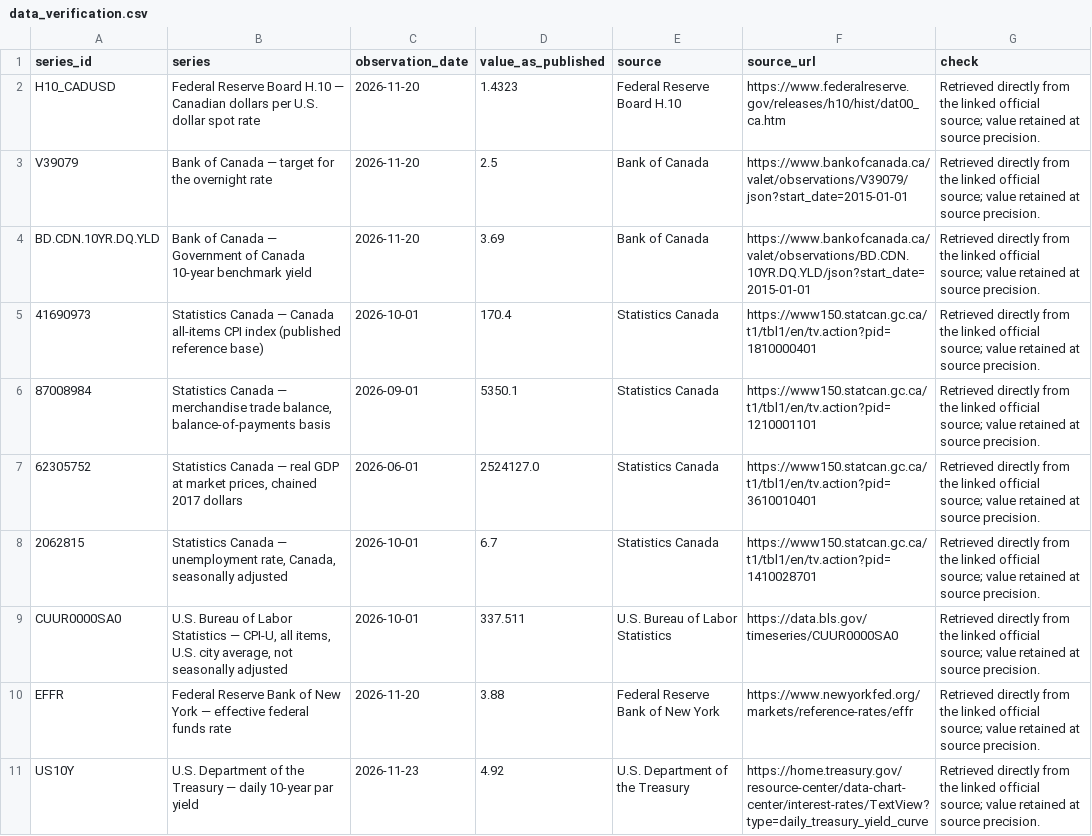
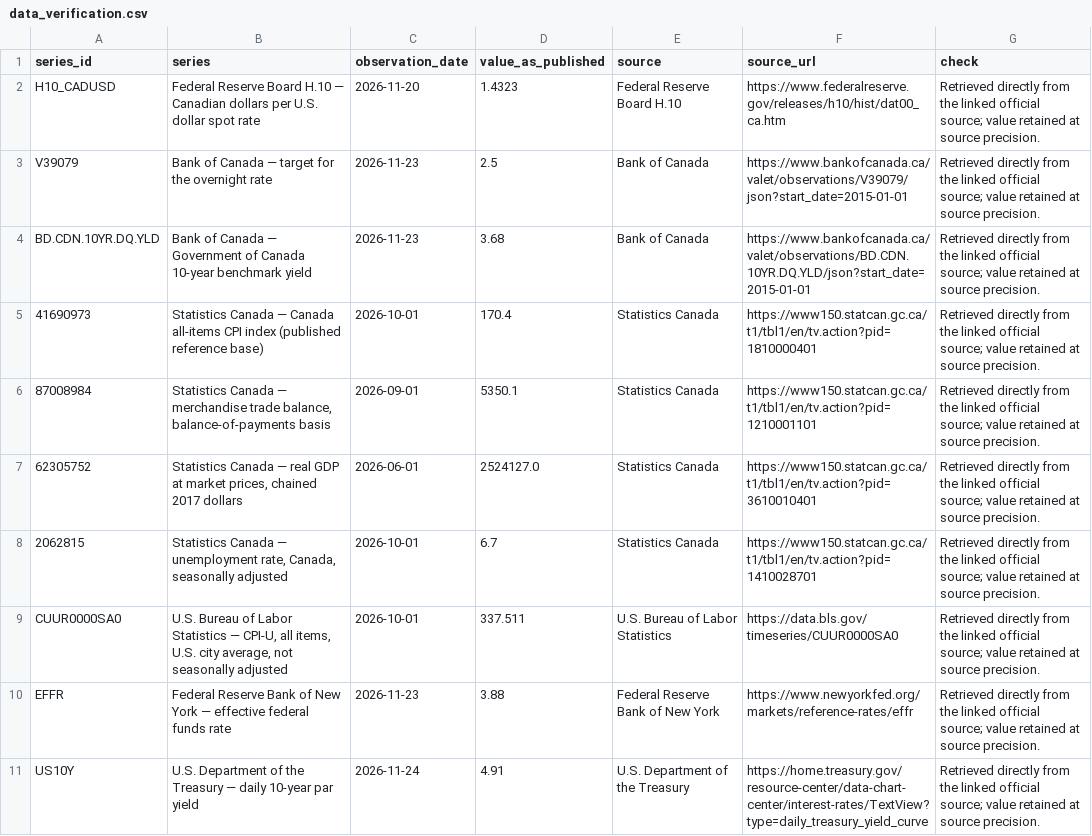
Before and after one commit to XuanJ826/country_dashboard, a CSV file: docs/data_verification.csv, drawn as a sheet.

```diff
--- a/docs/data_verification.csv
+++ b/docs/data_verification.csv
@@ -2,4 +2,4 @@ series_id,series,observation_date,value_as_published,source,source_url,check
 H10_CADUSD,Federal Reserve Board H.10 — Canadian dollars per U.S. dollar spot rate,2026-11-20,1.4323,Federal Reserve Board H.10,https://www.federalreserve.gov/releases/h10/hist/dat00_ca.htm,Retrieved directly from the linked official source; value retained at source precision.
-V39079,Bank of Canada — target for the overnight rate,2026-11-20,2.5,Bank of Canada,https://www.bankofcanada.ca/valet/observations/V39079/json?start_date=2015-01-01,Retrieved directly from the linked official source; value retained at source precision.
-BD.CDN.10YR.DQ.YLD,Bank of Canada — Government of Canada 10-year benchmark yield,2026-11-20,3.69,Bank of Canada,https://www.bankofcanada.ca/valet/observations/BD.CDN.10YR.DQ.YLD/json?start_date=2015-01-01,Retrieved directly from the linked official source; value retained at source precision.
+V39079,Bank of Canada — target for the overnight rate,2026-11-23,2.5,Bank of Canada,https://www.bankofcanada.ca/valet/observations/V39079/json?start_date=2015-01-01,Retrieved directly from the linked official source; value retained at source precision.
+BD.CDN.10YR.DQ.YLD,Bank of Canada — Government of Canada 10-year benchmark yield,2026-11-23,3.68,Bank of Canada,https://www.bankofcanada.ca/valet/observations/BD.CDN.10YR.DQ.YLD/json?start_date=2015-01-01,Retrieved directly from the linked official source; value retained at source precision.
 41690973,Statistics Canada — Canada all-items CPI index (published reference base),2026-10-01,170.4,Statistics Canada,https://www150.statcan.gc.ca/t1/tbl1/en/tv.action?pid=1810000401,Retrieved directly from the linked official source; value retained at source precision.
@@ -9,3 +9,3 @@ BD.CDN.10YR.DQ.YLD,Bank of Canada — Government of Canada 10-year benchmark yie
 CUUR0000SA0,"U.S. Bureau of Labor Statistics — CPI-U, all items, U.S. city average, not seasonally adjusted",2026-10-01,337.511,U.S. Bureau of Labor Statistics,https://data.bls.gov/timeseries/CUUR0000SA0,Retrieved directly from the linked official source; value retained at source precision.
-EFFR,Federal Reserve Bank of New York — effective federal funds rate,2026-11-20,3.88,Federal Reserve Bank of New York,https://www.newyorkfed.org/markets/reference-rates/effr,Retrieved directly from the linked official source; value retained at source precision.
-US10Y,U.S. Department of the Treasury — daily 10-year par yield,2026-11-23,4.92,U.S. Department of the Treasury,https://home.treasury.gov/resource-center/data-chart-center/interest-rates/TextView?type=daily_treasury_yield_curve,Retrieved directly from the linked official source; value retained at source precision.
+EFFR,Federal Reserve Bank of New York — effective federal funds rate,2026-11-23,3.88,Federal Reserve Bank of New York,https://www.newyorkfed.org/markets/reference-rates/effr,Retrieved directly from the linked official source; value retained at source precision.
+US10Y,U.S. Department of the Treasury — daily 10-year par yield,2026-11-24,4.91,U.S. Department of the Treasury,https://home.treasury.gov/resource-center/data-chart-center/interest-rates/TextView?type=daily_treasury_yield_curve,Retrieved directly from the linked official source; value retained at source precision.
```
Also changed, not shown: 3 other files.
